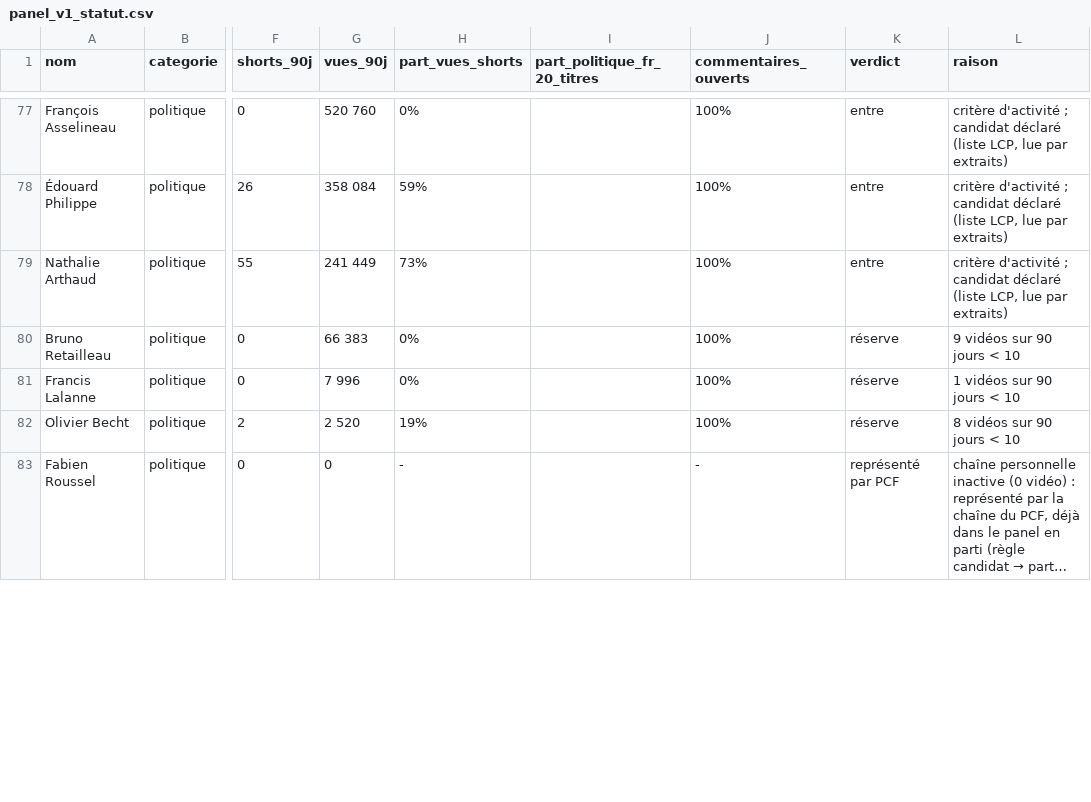
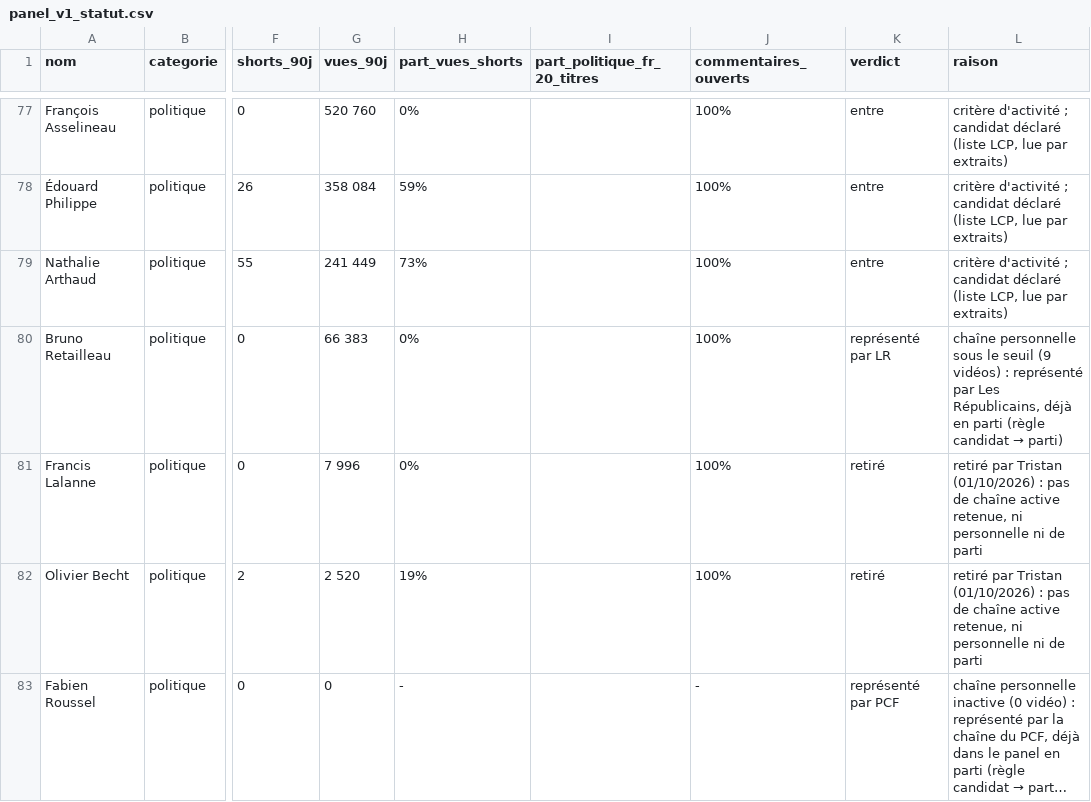
Before and after one commit to tristansimon1234/political-violence, a CSV file: panel/panel_v1_statut.csv, drawn as a sheet; only a part is shown, gaps mark what is left out; long unchanged cells end in …; the diff covers the shown part only; the diff names each change by its address in the sheet, - before the commit and + after, or states it on an @@ line.

```diff
--- a/panel/panel_v1_statut.csv
+++ b/panel/panel_v1_statut.csv
-K80 (verdict): réserve
+K80 (verdict): représenté par LR
@@ L80 (raison): 9 vidéos sur 90 jours < 10 → chaîne personnelle sous le seuil (9 vidéos) : représenté par Les Républicains, déjà en parti (règle candidat → parti) @@
-K81:K82 (verdict): réserve
+K81:K82 (verdict): retiré
-L81 (raison): 1 vidéos sur 90 jours < 10
+L81 (raison): retiré par Tristan (01/10/2026) : pas de chaîne active retenue, ni personnelle ni de parti
-L82 (raison): 8 vidéos sur 90 jours < 10
+L82 (raison): retiré par Tristan (01/10/2026) : pas de chaîne active retenue, ni personnelle ni de parti
```
Also changed, not shown: 8 edited cells elsewhere in this file, 1 other file.
